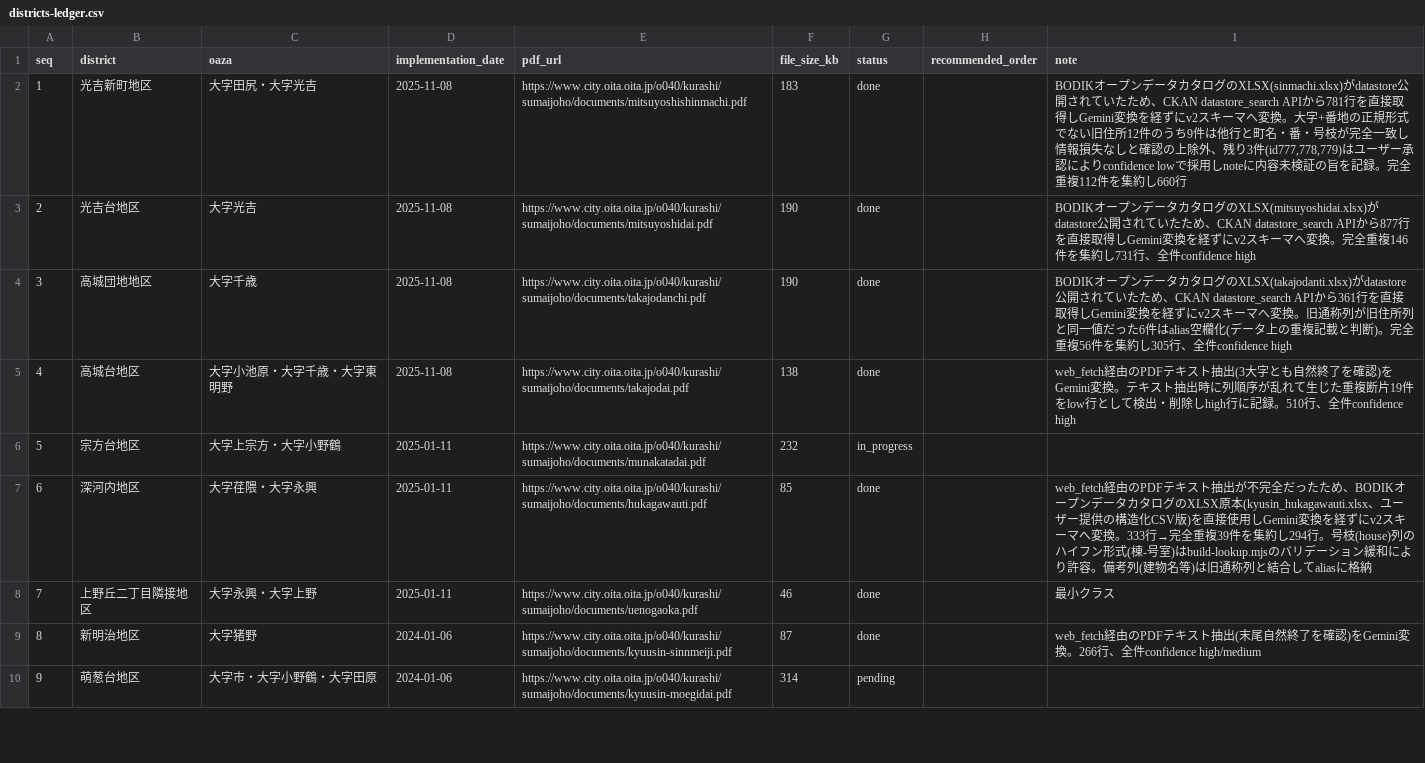
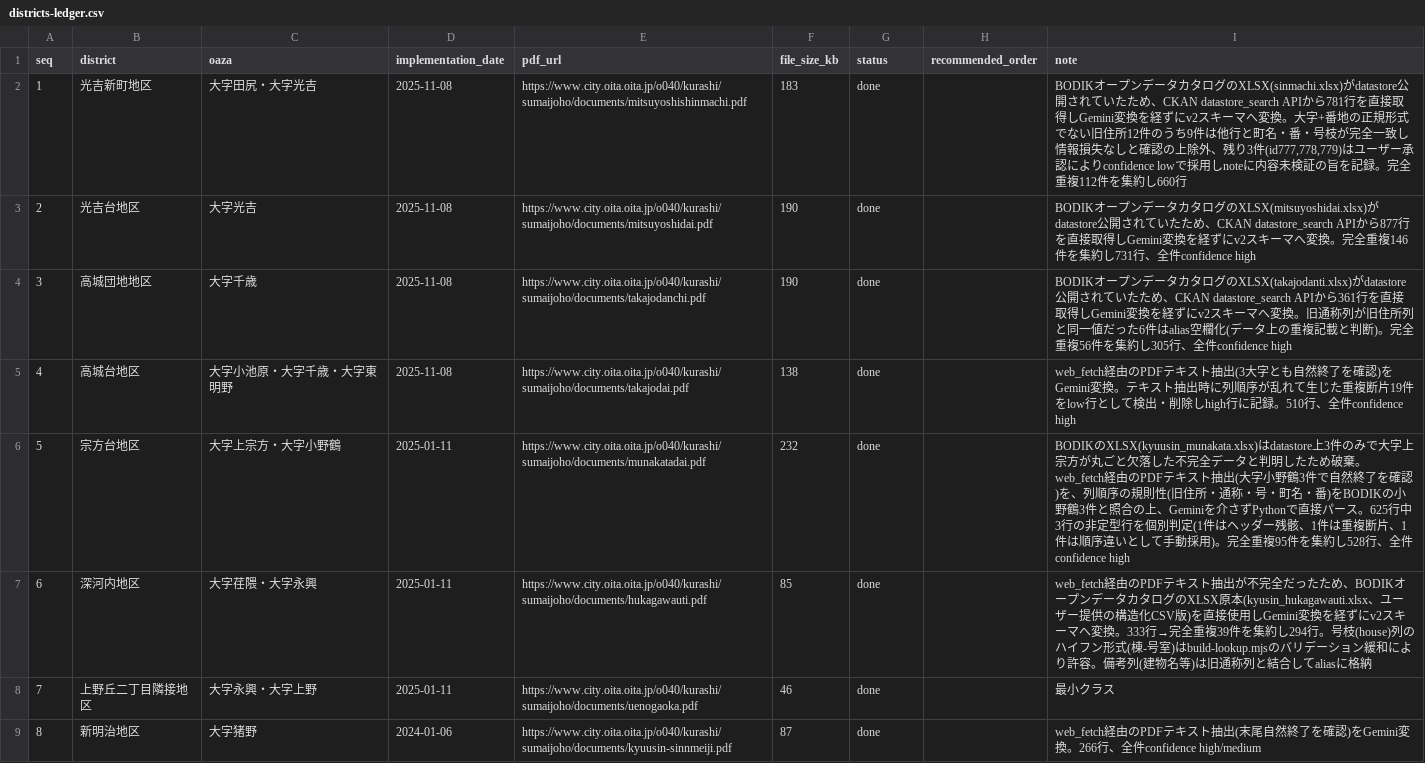
Before and after one commit to soheiyamamoto/oita-chomei-map, a CSV file: data/sources/districts-ledger.csv, drawn as a sheet; only a part is shown; the shorter side is filled out with more unchanged rows.

```diff
--- a/data/sources/districts-ledger.csv
+++ b/data/sources/districts-ledger.csv
@@ -5,3 +5,3 @@ seq,district,oaza,implementation_date,pdf_url,file_size_kb,status,recommended_or
 4,高城台地区,大字小池原・大字千歳・大字東明野,2025-11-08,https://www.city.oita.oita.jp/o040/kurashi/sumaijoho/documents/takajodai.pdf,138,done,,web_fetch経由のPDFテキスト抽出(3大字とも自然終了を確認)をGemini変換。テキスト抽出時に列順序が乱れて生じた重複断片19件をlow行として検出・削除しhigh行に記録。510行、全件confidence high
-5,宗方台地区,大字上宗方・大字小野鶴,2025-01-11,https://www.city.oita.oita.jp/o040/kurashi/sumaijoho/documents/munakatadai.pdf,232,in_progress,,
+5,宗方台地区,大字上宗方・大字小野鶴,2025-01-11,https://www.city.oita.oita.jp/o040/kurashi/sumaijoho/documents/munakatadai.pdf,232,done,,"BODIKのXLSX(kyuusin_munakata.xlsx)はdatastore上3件のみで大字上宗方が丸ごと欠落した不完全データと判明したため破棄。web_fetch経由のPDFテキスト抽出(大字小野鶴3件で自然終了を確認)を、列順序の規則性(旧住所・通称・号・町名・番)をBODIKの小野鶴3件と照合の上、Geminiを介さずPythonで直接パース。625行中3行の非定型行を個別判定(1件はヘッダー残骸、1件は重複断片、1件は順序違いとして手動採用)。完全重複95件を集約し528行、全件confidence high"
 6,深河内地区,大字荏隈・大字永興,2025-01-11,https://www.city.oita.oita.jp/o040/kurashi/sumaijoho/documents/hukagawauti.pdf,85,done,,web_fetch経由のPDFテキスト抽出が不完全だったため、BODIKオープンデータカタログのXLSX原本(kyusin_hukagawauti.xlsx、ユーザー提供の構造化CSV版)を直接使用しGemini変換を経ずにv2スキーマへ変換。333行→完全重複39件を集約し294行。号枝(house)列のハイフン形式(棟-号室)はbuild-lookup.mjsのバリデーション緩和により許容。備考列(建物名等)は旧通称列と結合してaliasに格納
```
Also changed, not shown: 4 other files.
